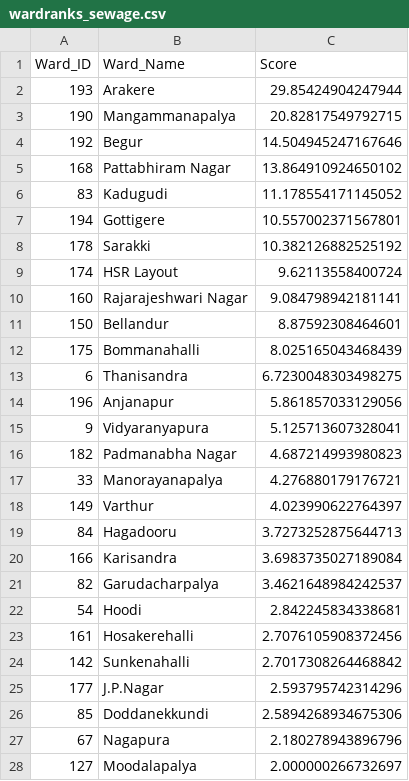
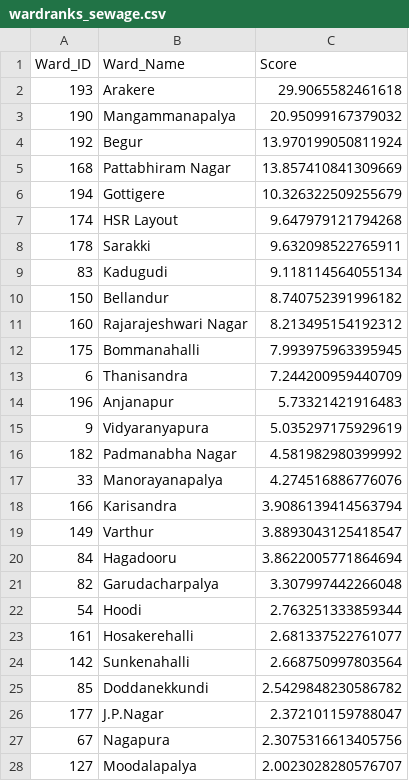
Before and after one commit to ShriyaShankar/Ward-Index, a CSV file: wardranks_sewage.csv, drawn as a sheet; only a part is shown; the diff covers the shown part only.

```diff
--- a/wardranks_sewage.csv
+++ b/wardranks_sewage.csv
@@ -1,28 +1,28 @@
 Ward_ID,Ward_Name,Score
-193,Arakere,29.85424904247944
-190,Mangammanapalya,20.82817549792715
-192,Begur,14.504945247167646
-168,Pattabhiram Nagar,13.864910924650102
-83,Kadugudi,11.178554171145052
-194,Gottigere,10.557002371567801
-178,Sarakki,10.382126882525192
-174,HSR Layout,9.62113558400724
-160,Rajarajeshwari Nagar,9.084798942181141
-150,Bellandur,8.87592308464601
-175,Bommanahalli,8.025165043468439
-6,Thanisandra,6.7230048303498275
-196,Anjanapur,5.861857033129056
-9,Vidyaranyapura,5.125713607328041
-182,Padmanabha Nagar,4.687214993980823
-33,Manorayanapalya,4.276880179176721
-149,Varthur,4.023990622764397
-84,Hagadooru,3.7273252875644713
-166,Karisandra,3.6983735027189084
-82,Garudacharpalya,3.4621648984242537
-54,Hoodi,2.842245834338681
-161,Hosakerehalli,2.7076105908372456
-142,Sunkenahalli,2.7017308264468842
-177,J.P.Nagar,2.593795742314296
-85,Doddanekkundi,2.5894268934675306
-67,Nagapura,2.180278943896796
-127,Moodalapalya,2.000000266732697
+193,Arakere,29.9065582461618
+190,Mangammanapalya,20.95099167379032
+192,Begur,13.970199050811924
+168,Pattabhiram Nagar,13.857410841309669
+194,Gottigere,10.326322509255679
+174,HSR Layout,9.647979121794268
+178,Sarakki,9.632098522765911
+83,Kadugudi,9.118114564055134
+150,Bellandur,8.740752391996182
+160,Rajarajeshwari Nagar,8.213495154192312
+175,Bommanahalli,7.993975963395945
+6,Thanisandra,7.244200959440709
+196,Anjanapur,5.73321421916483
+9,Vidyaranyapura,5.035297175929619
+182,Padmanabha Nagar,4.581982980399992
+33,Manorayanapalya,4.274516886776076
+166,Karisandra,3.9086139414563794
+149,Varthur,3.8893043125418547
+84,Hagadooru,3.8622005771864694
+82,Garudacharpalya,3.307997442266048
+54,Hoodi,2.763251333859344
+161,Hosakerehalli,2.681337522761077
+142,Sunkenahalli,2.668750997803564
+85,Doddanekkundi,2.5429848230586782
+177,J.P.Nagar,2.372101159788047
+67,Nagapura,2.3075316613405756
+127,Moodalapalya,2.0023028280576707
```
Also changed, not shown: 4 added rows, 4 removed rows and 7 edited cells elsewhere in this file, ward_ranks.csv, wardranks_stlights.csv, 5 other files.
